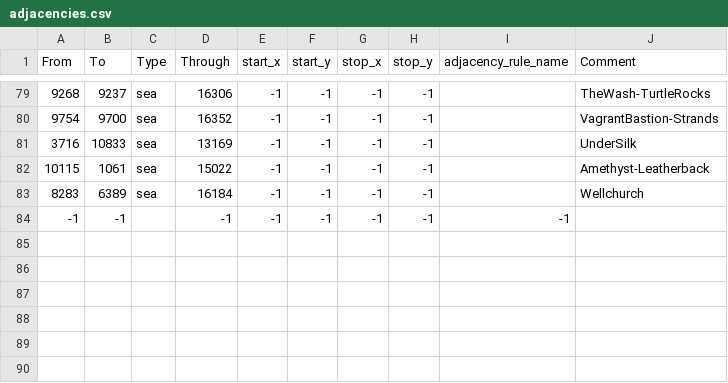
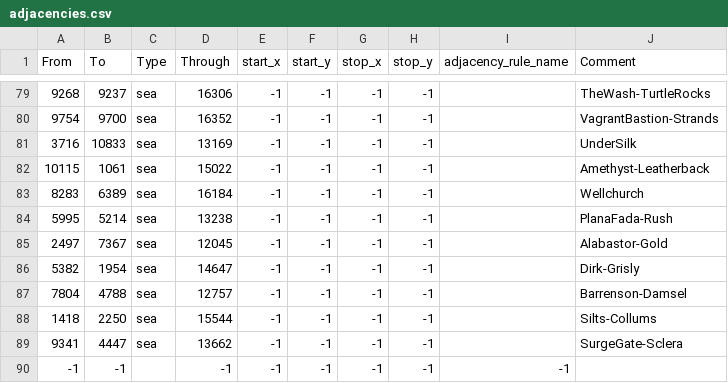
Before and after one commit to SafeHouse-Studios/Foxhole-Conquest, a CSV file: map/adjacencies.csv, drawn as a sheet; only a part is shown, gaps mark what is left out.

```diff
--- a/map/adjacencies.csv
+++ b/map/adjacencies.csv
@@ -83,2 +83,8 @@ From;To;Type;Through;start_x;start_y;stop_x;stop_y;adjacency_rule_name;Comment
 8283;6389;sea;16184;-1;-1;-1;-1;;Wellchurch
+5995;5214;sea;13238;-1;-1;-1;-1;;PlanaFada-Rush
+2497;7367;sea;12045;-1;-1;-1;-1;;Alabastor-Gold
+5382;1954;sea;14647;-1;-1;-1;-1;;Dirk-Grisly
+7804;4788;sea;12757;-1;-1;-1;-1;;Barrenson-Damsel
+1418;2250;sea;15544;-1;-1;-1;-1;;Silts-Collums
+9341;4447;sea;13662;-1;-1;-1;-1;;SurgeGate-Sclera
 -1;-1;;-1;-1;-1;-1;-1;-1
```
Also changed, not shown: 1 other file.
